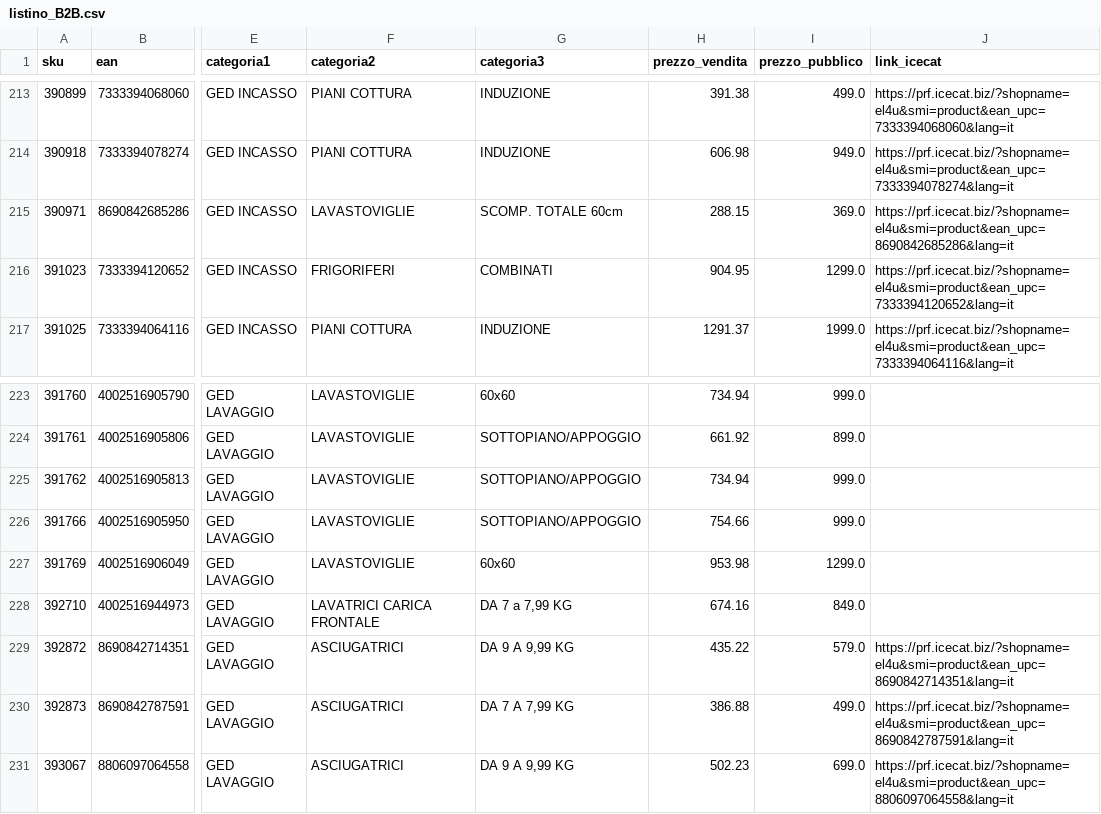
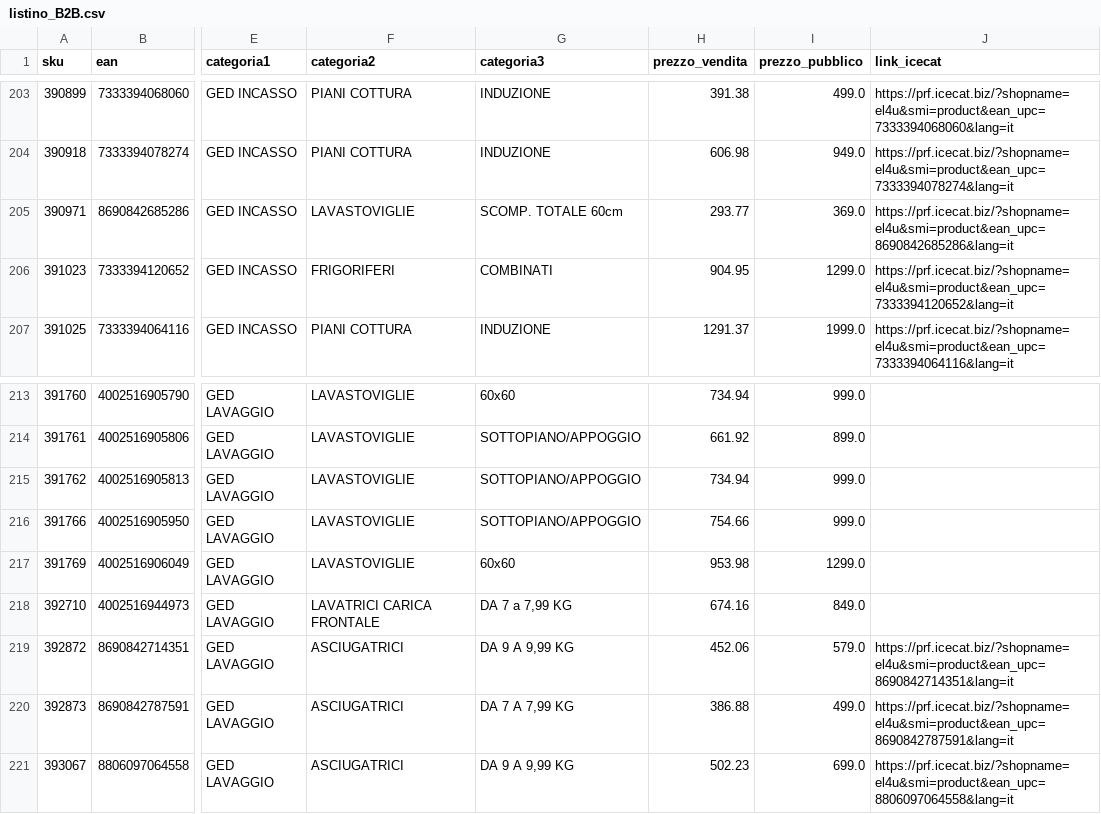
Before and after one commit to el4u-b2b/listino-b2b, a CSV file: listino_B2B.csv, drawn as a sheet; only a part is shown, gaps mark what is left out; addresses are those after the commit; the diff covers the shown part only; the diff names each change by its address in the sheet, - before the commit and + after, or states it on an @@ line.

```diff
--- a/listino_B2B.csv
+++ b/listino_B2B.csv
-H205 (prezzo_vendita): 288.15
+H205 (prezzo_vendita): 293.77
-H219 (prezzo_vendita): 435.22
+H219 (prezzo_vendita): 452.06
```
Also changed, not shown: 1 added row, 11 removed rows and 29 edited cells elsewhere in this file, 1 other file.
